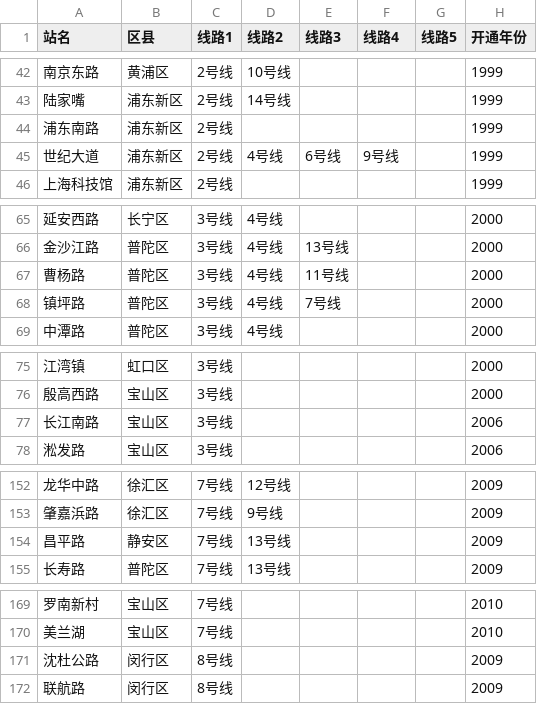
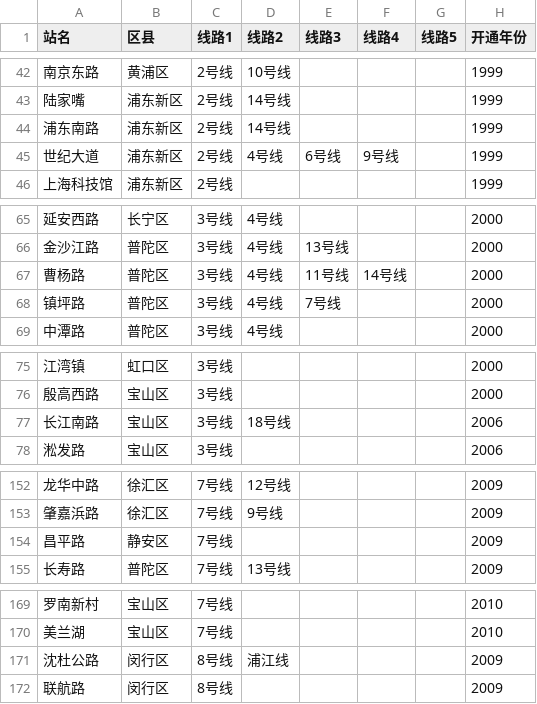
Before and after one commit to Ethan090827/XiaoCe2025, a CSV file: AllInOne/V3.0/data/StationInfo.csv, drawn as a sheet; only a part is shown, gaps mark what is left out; the diff covers the shown part only.

```diff
--- a/AllInOne/V3.0/data/StationInfo.csv
+++ b/AllInOne/V3.0/data/StationInfo.csv
@@ -43,3 +43,3 @@
 陆家嘴,浦东新区,2号线,14号线,,,,1999
-浦东南路,浦东新区,2号线,,,,,1999
+浦东南路,浦东新区,2号线,14号线,,,,1999
 世纪大道,浦东新区,2号线,4号线,6号线,9号线,,1999
@@ -66,3 +66,3 @@
 金沙江路,普陀区,3号线,4号线,13号线,,,2000
-曹杨路,普陀区,3号线,4号线,11号线,,,2000
+曹杨路,普陀区,3号线,4号线,11号线,14号线,,2000
 镇坪路,普陀区,3号线,4号线,7号线,,,2000
@@ -76,3 +76,3 @@
 殷高西路,宝山区,3号线,,,,,2000
-长江南路,宝山区,3号线,,,,,2006
+长江南路,宝山区,3号线,18号线,,,,2006
 淞发路,宝山区,3号线,,,,,2006
@@ -153,3 +153,3 @@
 肇嘉浜路,徐汇区,7号线,9号线,,,,2009
-昌平路,静安区,7号线,13号线,,,,2009
+昌平路,静安区,7号线,,,,,2009
 长寿路,普陀区,7号线,13号线,,,,2009
@@ -170,3 +170,3 @@
 美兰湖,宝山区,7号线,,,,,2010
-沈杜公路,闵行区,8号线,,,,,2009
+沈杜公路,闵行区,8号线,浦江线,,,,2009
 联航路,闵行区,8号线,,,,,2009
```
Also changed, not shown: 1 added row, 1 removed row and 16 edited cells elsewhere in this file, 2 other files.
